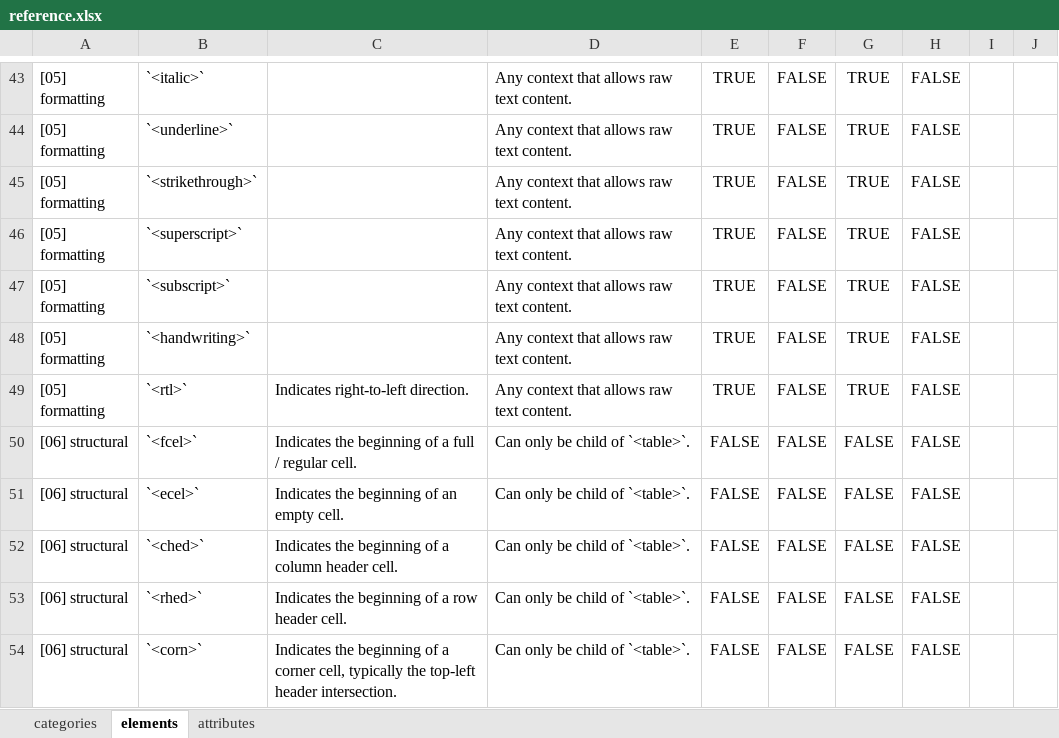
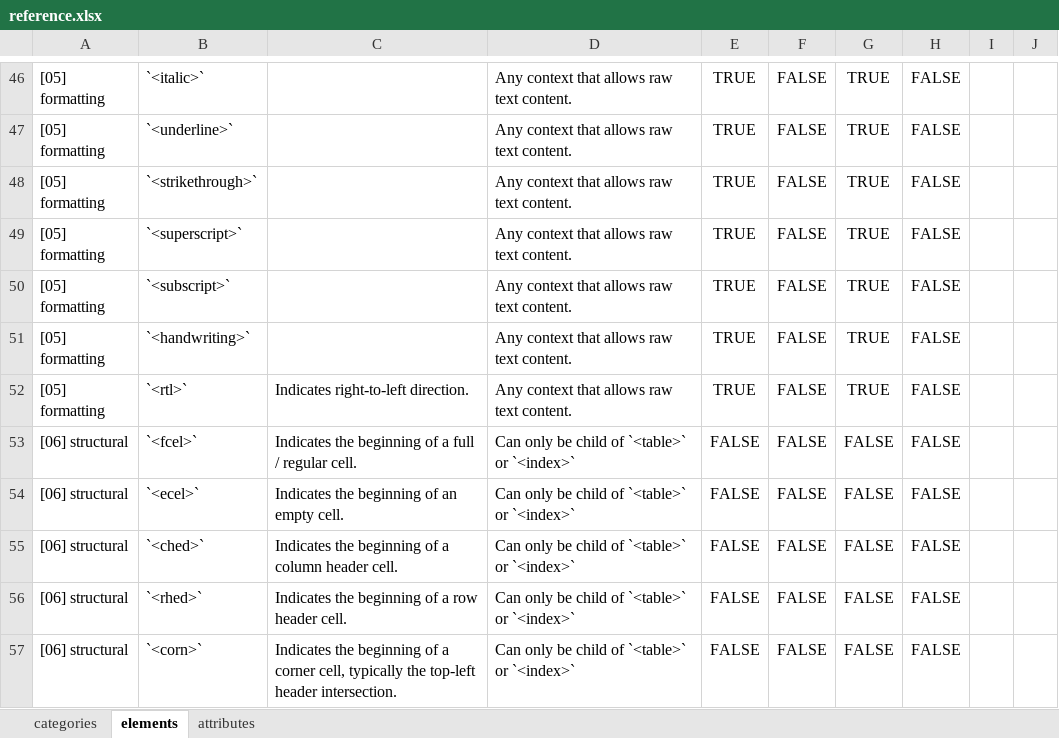
Before and after one commit to doclang-project/doclang, an Excel workbook: reference/input/reference.xlsx, sheet elements, drawn as a sheet; only a part is shown, gaps mark what is left out; values as stored, in another font and other column widths than the file's, no borders; addresses are those after the commit; the diff covers the shown part only; the diff names each change by its address in the sheet, - before the commit and + after, or states it on an @@ line.

Commit message:
add `<label>`, document recommended values
- Introduced `<label>` element for subclassing core components and improved extensibility.
- Updated element head definitions to include `<label>` as a property element.
- Revised validation rules in the schema to accommodate the new `<label>` element.
- Added examples demonstrating the use of `<label>` in various contexts, including `<code>` and `<picture>` elements.
- Removed deprecated `<br>` element from the schema and updated related tests.

Signed-off-by: Panos Vagenas <pva@zurich.ibm.com>

```diff
--- a/reference/input/reference.xlsx (sheet elements)
+++ b/reference/input/reference.xlsx (sheet elements)
-D53:D57: Can only be child of `<table>`.
+D53:D57: Can only be child of `<table>` or `<index>`
```
Also changed, not shown: 3 added rows and 8 edited cells elsewhere in this sheet, sheet attributes, 20 other files.
